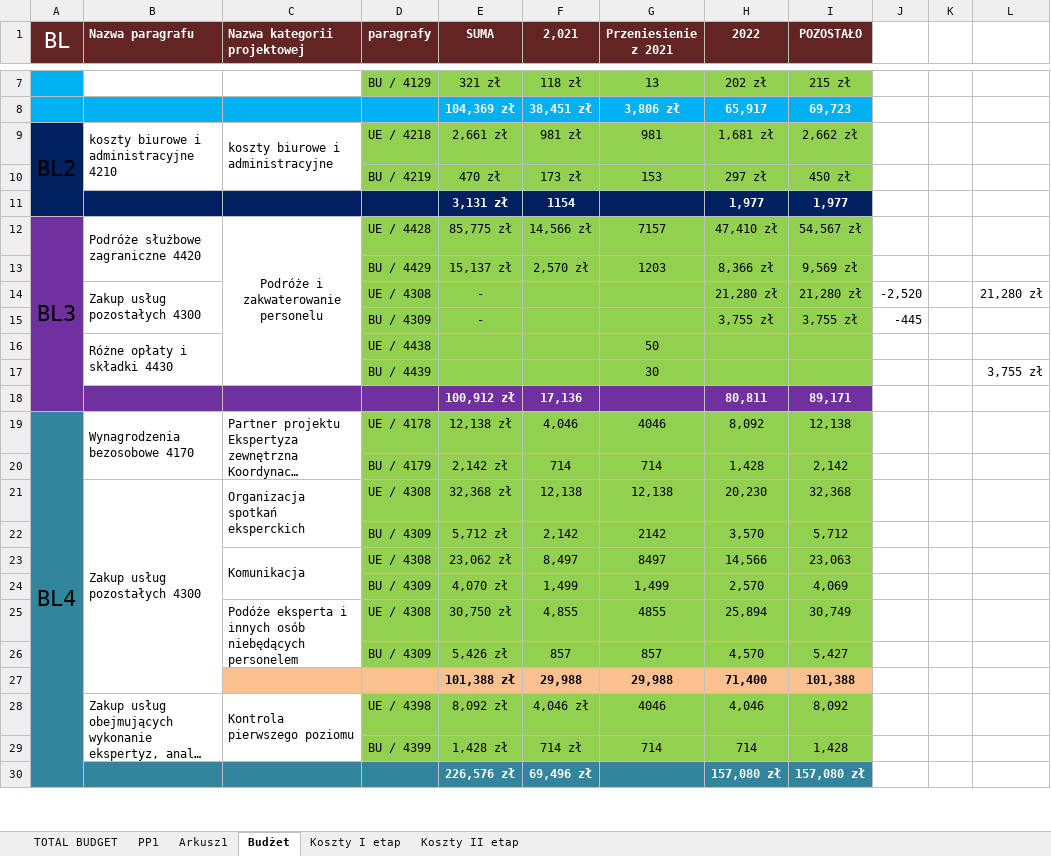
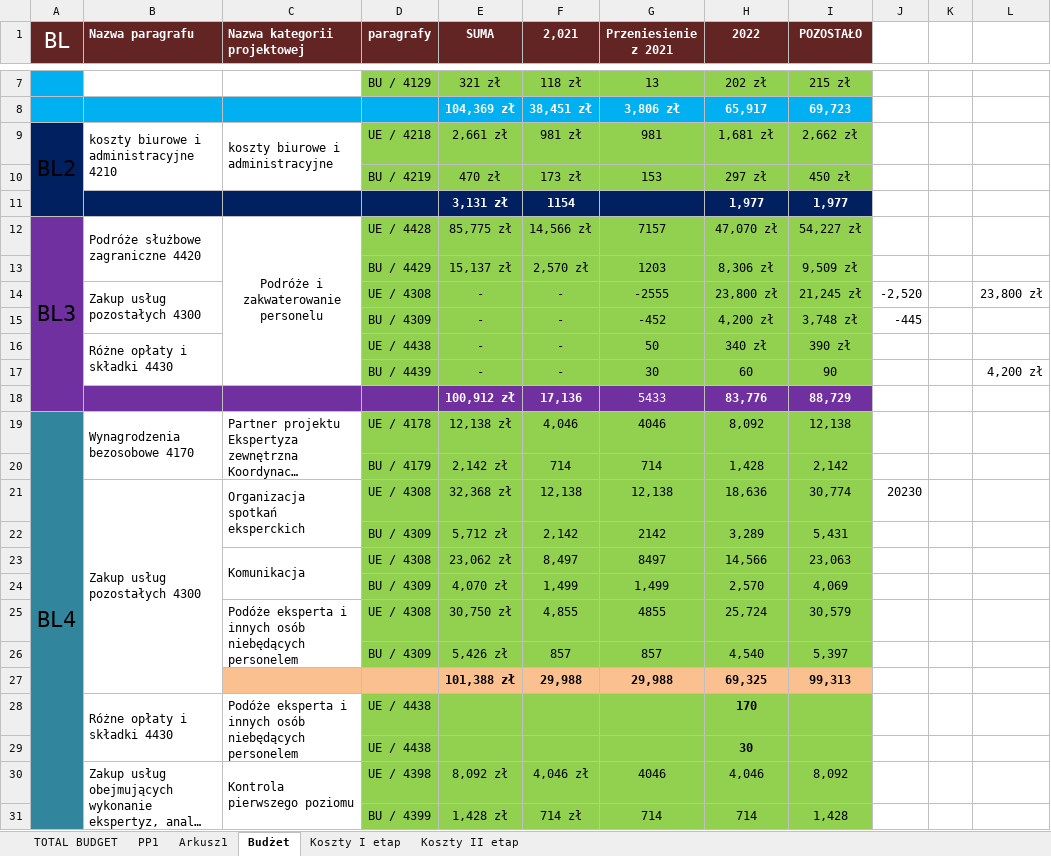
Before and after one commit to jaroszw/Urbact, an Excel workbook: 1. DOKUMENTY BUDŻETOWE/Budzet z kosztami i rozliczeniem.xlsx, sheet Budżet, drawn as a sheet; only a part is shown, gaps mark what is left out; long unchanged cells end in …; values as stored, in another font and other column widths than the file's, no borders; removed rows and columns are numbered as before the commit, all else as after; the diff covers the shown part only; the diff names each change by its address in the sheet, - before the commit and + after, or states it on an @@ line.

```diff
--- a/1. DOKUMENTY BUDŻETOWE/Budzet z kosztami i rozliczeniem.xlsx (sheet Budżet)
+++ b/1. DOKUMENTY BUDŻETOWE/Budzet z kosztami i rozliczeniem.xlsx (sheet Budżet)
-H12 (2022): 47,410 zł
+H12 (2022): 47,070 zł
-I12 (POZOSTAŁO): 54,567 zł
+I12 (POZOSTAŁO): 54,227 zł
-H13 (2022): 8,366 zł
+H13 (2022): 8,306 zł
-I13 (POZOSTAŁO): 9,569 zł
+I13 (POZOSTAŁO): 9,509 zł
-F14:F15 (2,021): (empty)
+F14:F15 (2,021): -
-G14 (Przeniesienie z 2021): (empty)
+G14 (Przeniesienie z 2021): -2555
-H14 (2022): 21,280 zł
+H14 (2022): 23,800 zł
-I14 (POZOSTAŁO): 21,280 zł
+I14 (POZOSTAŁO): 21,245 zł
-L14: 21,280 zł
+L14: 23,800 zł
-G15 (Przeniesienie z 2021): (empty)
+G15 (Przeniesienie z 2021): -452
-H15 (2022): 3,755 zł
+H15 (2022): 4,200 zł
-I15 (POZOSTAŁO): 3,755 zł
+I15 (POZOSTAŁO): 3,748 zł
-row 16:  | Różne opłaty i składki 4430 |  | UE / 4438 |  |  | 50
-row 17:  |  |  | BU / 4439 |  |  | 30 |  |  |  |  | 3,755 zł
-row 18:  |  |  |  | 100,912 zł | 17,136 |  | 80,811 | 89,171
+row 16:  | Różne opłaty i składki 4430 |  | UE / 4438 | - | - | 50 | 340 zł | 390 zł
+row 17:  |  |  | BU / 4439 | - | - | 30 | 60 | 90 |  |  | 4,200 zł
+row 18:  |  |  |  | 100,912 zł | 17,136 | 5433 | 83,776 | 88,729
-H21 (2022): 20,230
+H21 (2022): 18,636
-I21 (POZOSTAŁO): 32,368
+I21 (POZOSTAŁO): 30,774
-J21: (empty)
+J21: 20230
-H22 (2022): 3,570
+H22 (2022): 3,289
-I22 (POZOSTAŁO): 5,712
+I22 (POZOSTAŁO): 5,431
-H25 (2022): 25,894
+H25 (2022): 25,724
-I25 (POZOSTAŁO): 30,749
+I25 (POZOSTAŁO): 30,579
-H26 (2022): 4,570
+H26 (2022): 4,540
-I26 (POZOSTAŁO): 5,427
+I26 (POZOSTAŁO): 5,397
-H27 (2022): 71,400
+H27 (2022): 69,325
-I27 (POZOSTAŁO): 101,388
+I27 (POZOSTAŁO): 99,313
+row 28:  | Różne opłaty i składki 4430 | Podóże eksperta i innych osób niebędących personelem | UE / 4438 |  |  |  | 170
+row 29:  |  |  | UE / 4438 |  |  |  | 30
-row 30:  |  |  |  | 226,576 zł | 69,496 zł |  | 157,080 zł | 157,080 zł
```
Also changed, not shown: 3 added rows, 2 removed rows and 2 edited cells elsewhere in this sheet, formulas that keep their value, 1. DOKUMENTY BUDŻETOWE/Zmiana budżetowa_WPF/Zmiana budżetowa - polisa 2.xlsx.
